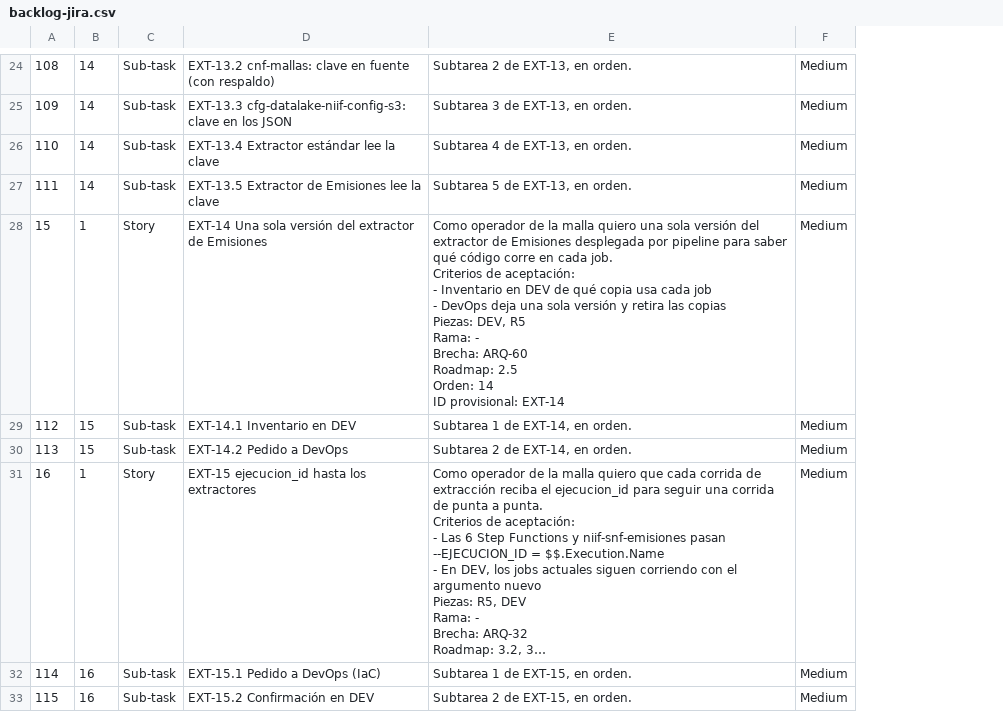
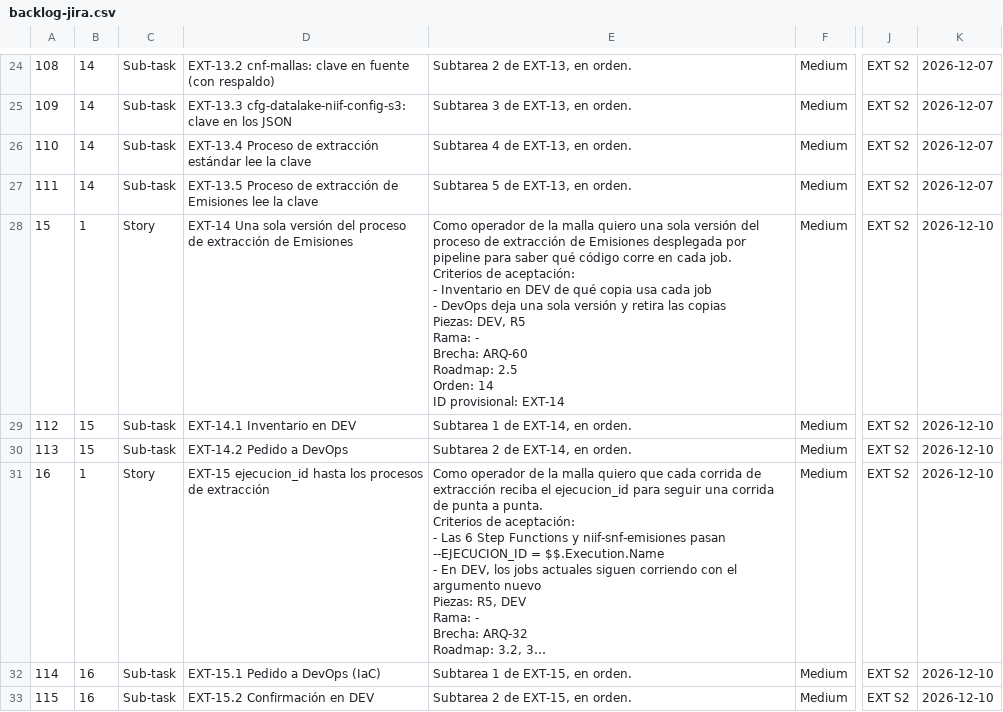
Before and after one commit to yeferson-nova/alfa, a CSV file: Tareas/Modularizacion/Extraccion/backlog-jira.csv, drawn as a sheet; only a part is shown, gaps mark what is left out; long unchanged cells end in …; the diff covers the shown part only; the diff names each change by its address in the sheet, - before the commit and + after, or states it on an @@ line.

Commit message:
backlog

```diff
--- a/Tareas/Modularizacion/Extraccion/backlog-jira.csv
+++ b/Tareas/Modularizacion/Extraccion/backlog-jira.csv
+column J, rows 24-33: all EXT S2
+column K, rows 24-33: 2026-12-07 | 2026-12-07 | 2026-12-07 | 2026-12-07 | 2026-12-10 | 2026-12-10 | 2026-12-10 | 2026-12-10 | 2026-12-10 | 2026-12-10
-D26: EXT-13.4 Extractor estándar lee…
+D26: EXT-13.4 Proceso de extracción estándar lee…
-D27: EXT-13.5 Extractor de Emisiones…
+D27: EXT-13.5 Proceso de extracción de Emisiones…
-D28: …versión del extractor de Emisiones
+D28: …versión del proceso de extracción de Emisiones
-E28: …versión del extractor de Emisiones…
+E28: …versión del proceso de extracción de Emisiones…
-D31: …hasta los extractores
+D31: …hasta los procesos de extracción
```
Also changed, not shown: 22 edited cells elsewhere in this file, 15 other files.
